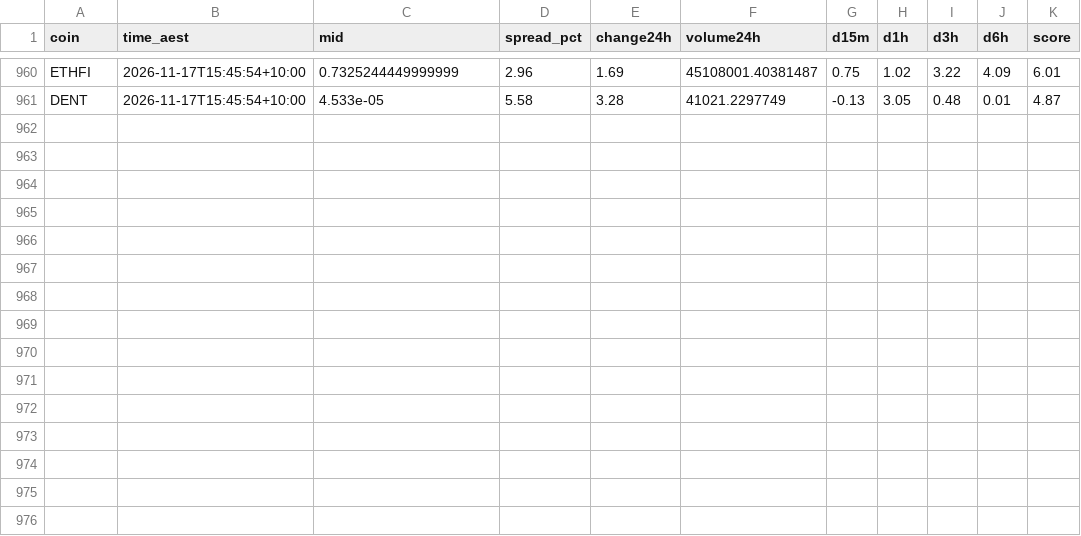
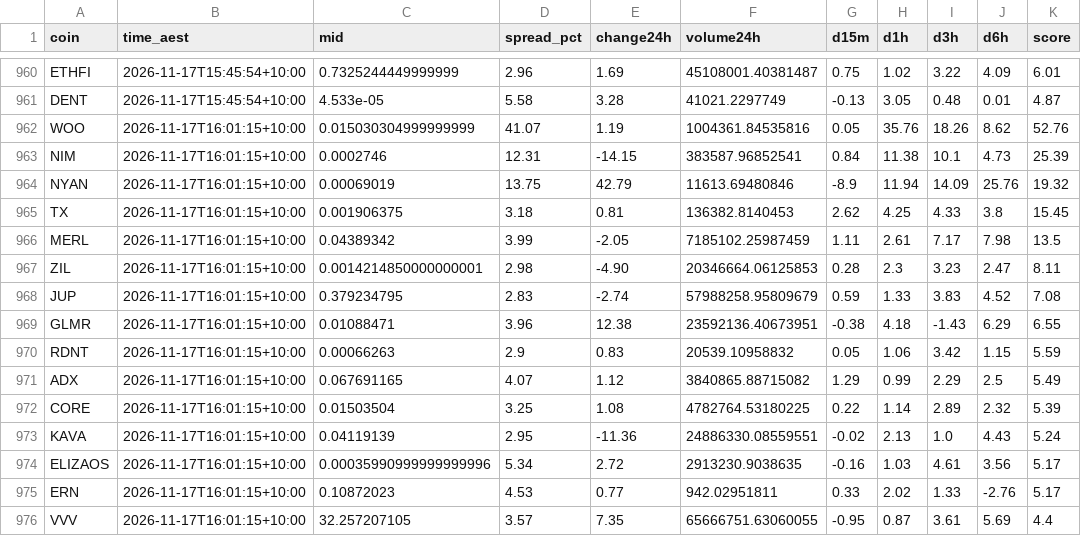
Before and after one commit to NickAu2020/coinspot-data, a CSV file: data/signals/2026-11-17.csv, drawn as a sheet; only a part is shown, gaps mark what is left out.

```diff
--- a/data/signals/2026-11-17.csv
+++ b/data/signals/2026-11-17.csv
@@ -961 +961,16 @@ ETHFI,2026-11-17T15:45:54+10:00,0.7325244449999999,2.96,1.69,45108001.40381487,0
 DENT,2026-11-17T15:45:54+10:00,4.533e-05,5.58,3.28,41021.2297749,-0.13,3.05,0.48,0.01,4.87
+WOO,2026-11-17T16:01:15+10:00,0.015030304999999999,41.07,1.19,1004361.84535816,0.05,35.76,18.26,8.62,52.76
+NIM,2026-11-17T16:01:15+10:00,0.0002746,12.31,-14.15,383587.96852541,0.84,11.38,10.1,4.73,25.39
+NYAN,2026-11-17T16:01:15+10:00,0.00069019,13.75,42.79,11613.69480846,-8.9,11.94,14.09,25.76,19.32
+TX,2026-11-17T16:01:15+10:00,0.001906375,3.18,0.81,136382.8140453,2.62,4.25,4.33,3.8,15.45
+MERL,2026-11-17T16:01:15+10:00,0.04389342,3.99,-2.05,7185102.25987459,1.11,2.61,7.17,7.98,13.5
+ZIL,2026-11-17T16:01:15+10:00,0.0014214850000000001,2.98,-4.90,20346664.06125853,0.28,2.3,3.23,2.47,8.11
+JUP,2026-11-17T16:01:15+10:00,0.379234795,2.83,-2.74,57988258.95809679,0.59,1.33,3.83,4.52,7.08
+GLMR,2026-11-17T16:01:15+10:00,0.01088471,3.96,12.38,23592136.40673951,-0.38,4.18,-1.43,6.29,6.55
+RDNT,2026-11-17T16:01:15+10:00,0.00066263,2.9,0.83,20539.10958832,0.05,1.06,3.42,1.15,5.59
+ADX,2026-11-17T16:01:15+10:00,0.067691165,4.07,1.12,3840865.88715082,1.29,0.99,2.29,2.5,5.49
+CORE,2026-11-17T16:01:15+10:00,0.01503504,3.25,1.08,4782764.53180225,0.22,1.14,2.89,2.32,5.39
+KAVA,2026-11-17T16:01:15+10:00,0.04119139,2.95,-11.36,24886330.08559551,-0.02,2.13,1.0,4.43,5.24
+ELIZAOS,2026-11-17T16:01:15+10:00,0.00035990999999999996,5.34,2.72,2913230.9038635,-0.16,1.03,4.61,3.56,5.17
+ERN,2026-11-17T16:01:15+10:00,0.10872023,4.53,0.77,942.02951811,0.33,2.02,1.33,-2.76,5.17
+VVV,2026-11-17T16:01:15+10:00,32.257207105,3.57,7.35,65666751.63060055,-0.95,0.87,3.61,5.69,4.4
```
Also changed, not shown: data/latest_accel.csv, 10 other files.
